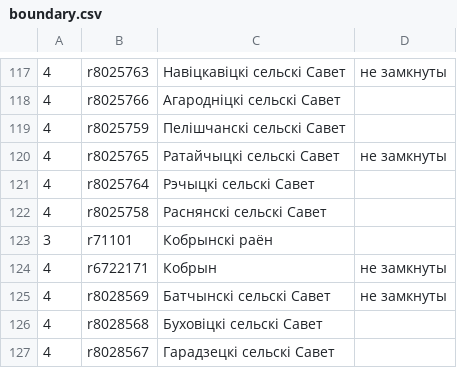
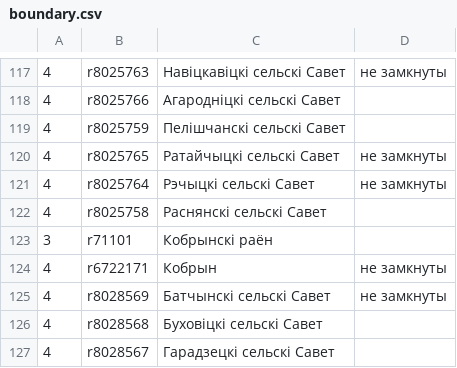
Before and after one commit to lidacity/osm-validator, a CSV file: docs/boundary.csv, drawn as a sheet; only a part is shown, gaps mark what is left out.

```diff
--- a/docs/boundary.csv
+++ b/docs/boundary.csv
@@ -120,3 +120,3 @@
 4;r8025765;Ратайчыцкі сельскі Савет;не замкнуты
-4;r8025764;Рэчыцкі сельскі Савет;
+4;r8025764;Рэчыцкі сельскі Савет;не замкнуты
 4;r8025758;Раснянскі сельскі Савет;
```
Also changed, not shown: docs/error.csv, docs/missing.csv, 9 other files.
